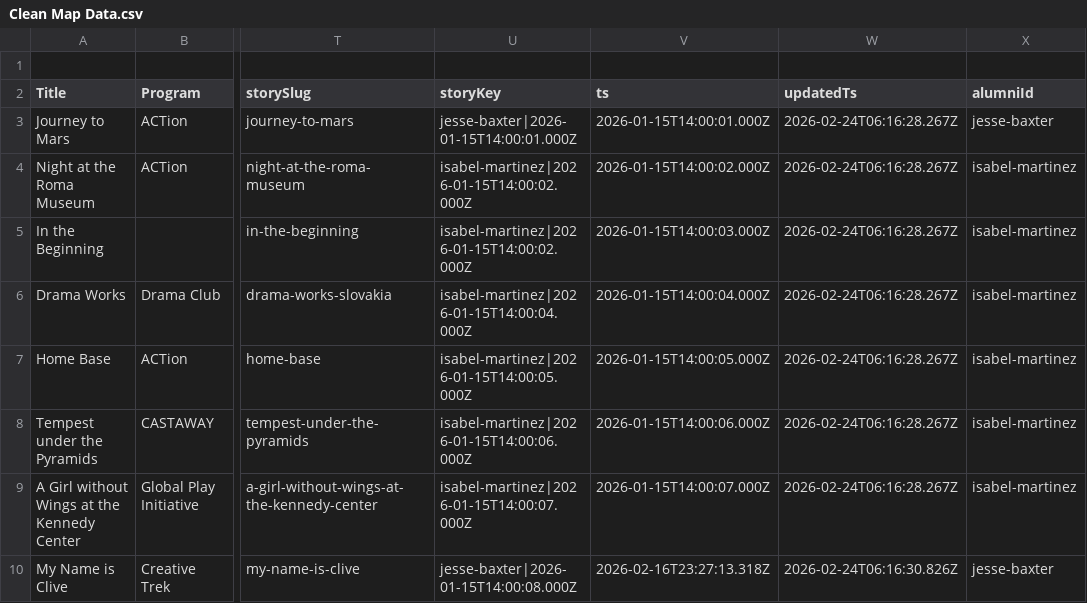
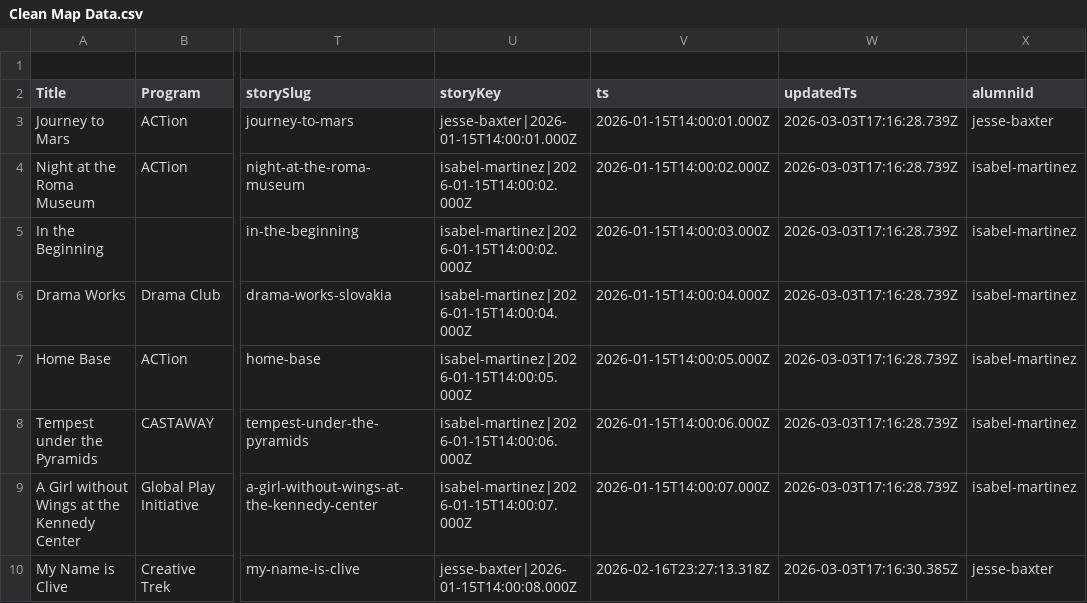
Before and after one commit to dramatic-adventure/dat-alumni, a CSV file: public/fallback/Clean Map Data.csv, drawn as a sheet; only a part is shown, gaps mark what is left out; the diff names each change by its address in the sheet, - before the commit and + after, or states it on an @@ line.

```diff
--- a/public/fallback/Clean Map Data.csv
+++ b/public/fallback/Clean Map Data.csv
-W3:W9 (updatedTs): 2026-02-24T06:16:28.267Z
+W3:W9 (updatedTs): 2026-03-03T17:16:28.739Z
-W10 (updatedTs): 2026-02-24T06:16:30.826Z
+W10 (updatedTs): 2026-03-03T17:16:30.385Z
```
Also changed, not shown: 33 other files.
